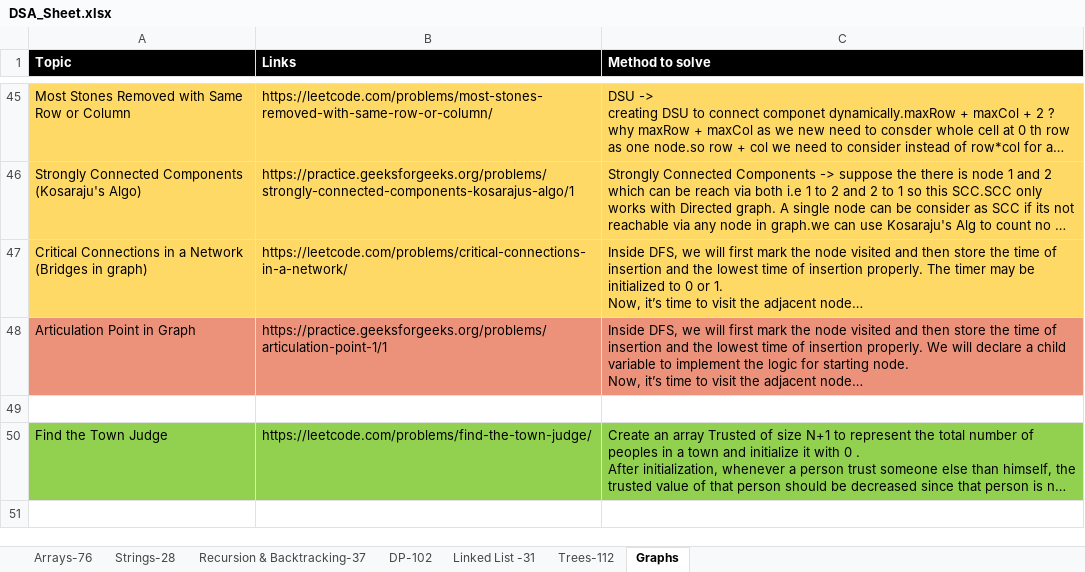
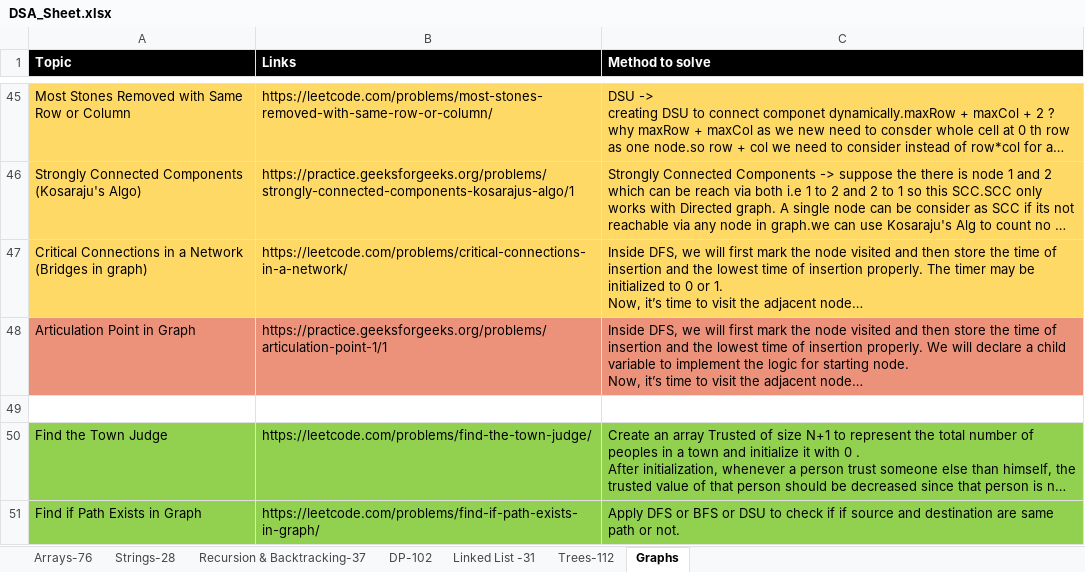
Before and after one commit to omkar1304/DSA-Leetcode, an Excel workbook: DSA_Sheet.xlsx, sheet Graphs, drawn as a sheet; only a part is shown, gaps mark what is left out; long unchanged cells end in …; values as stored, in another font and other column widths than the file's, no borders; the diff names each change by its address in the sheet, - before the commit and + after, or states it on an @@ line.

```diff
--- a/DSA_Sheet.xlsx (sheet Graphs)
+++ b/DSA_Sheet.xlsx (sheet Graphs)
+row 51: Find if Path Exists in Graph | https://leetcode.com/problems/find-if-path-exists-in-graph/ | Apply DFS or BFS or DSU to check if if source and destination are same path or not.
```
Also changed, not shown: 1 other file.
